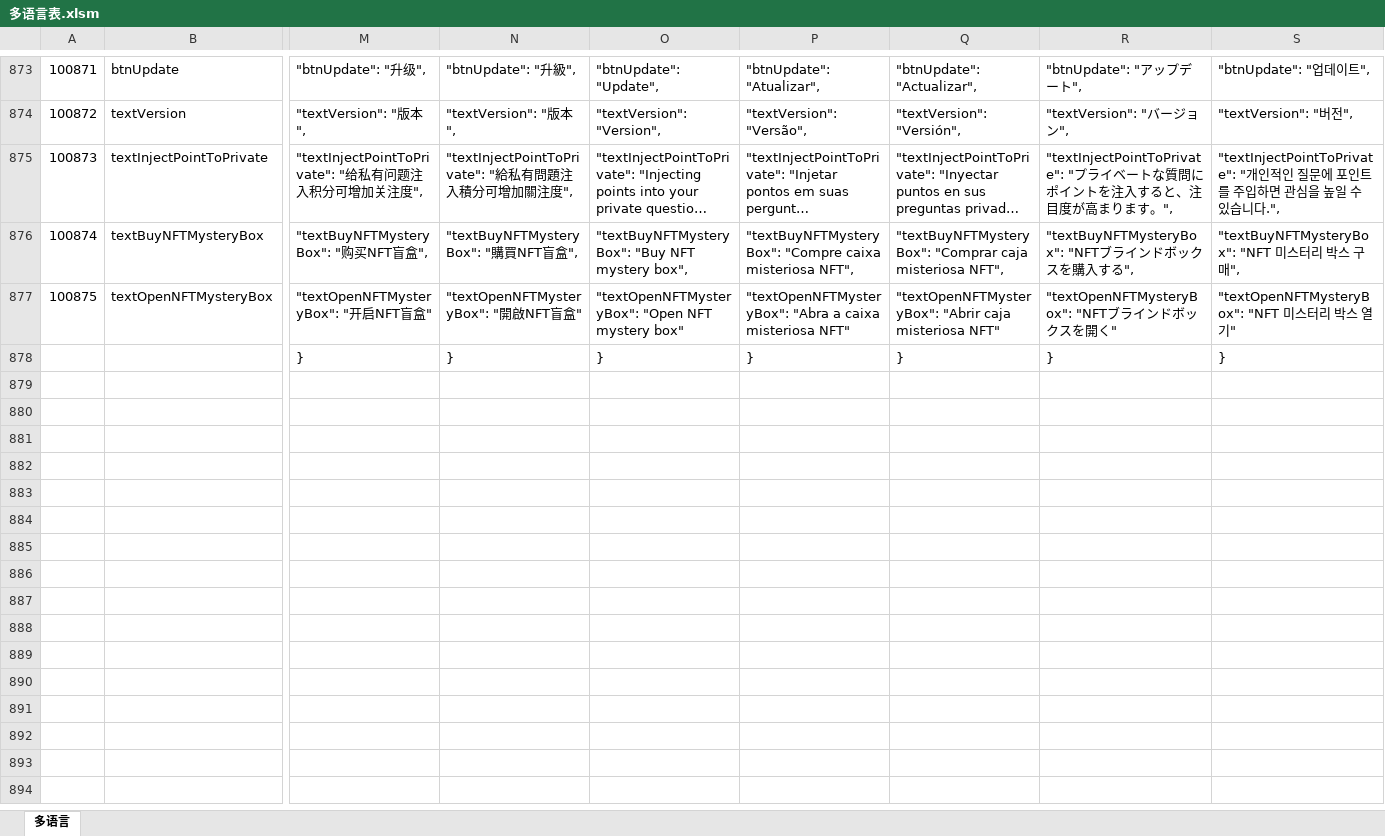
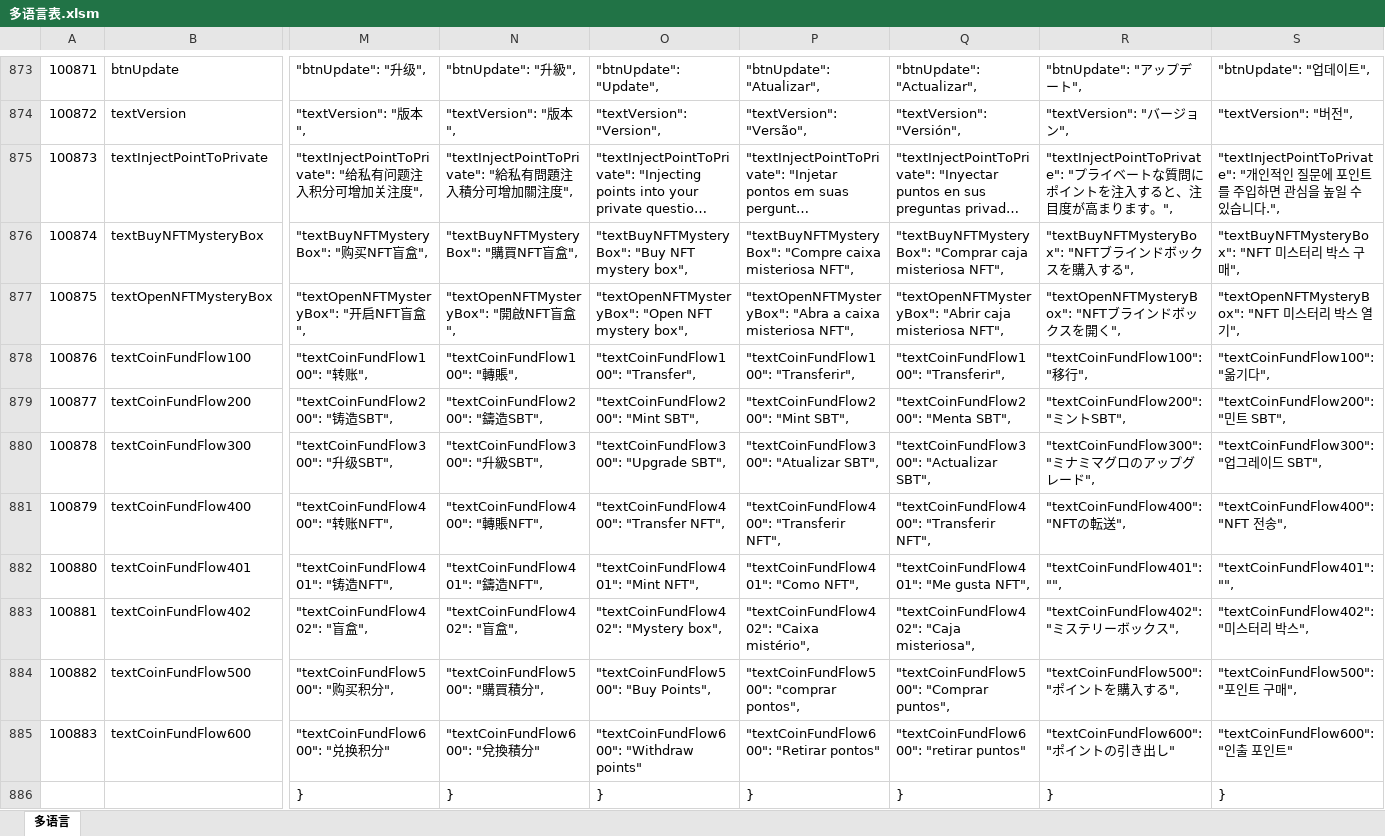
Before and after one commit to liujianyu57/socrates-lang, an Excel workbook: 多语言表.xlsm, sheet 多语言, drawn as a sheet; only a part is shown, gaps mark what is left out; long unchanged cells end in …; values as stored, in another font and other column widths than the file's, no borders; charts and pictures and conditional formats not drawn; rows hold the shown columns only; the diff covers the shown part only; the diff names each change by its address in the sheet, - before the commit and + after, or states it on an @@ line.

```diff
--- a/多语言表.xlsm (sheet 多语言)
+++ b/多语言表.xlsm (sheet 多语言)
-M877: "textOpenNFTMysteryBox": "开启NFT盲盒"
+M877: "textOpenNFTMysteryBox": "开启NFT盲盒",
-N877: "textOpenNFTMysteryBox": "開啟NFT盲盒"
+N877: "textOpenNFTMysteryBox": "開啟NFT盲盒",
-O877: …NFT mystery box"
+O877: …NFT mystery box",
-P877: …caixa misteriosa NFT"
+P877: …caixa misteriosa NFT",
-Q877: …caja misteriosa NFT"
+Q877: …caja misteriosa NFT",
-R877: "textOpenNFTMysteryBox": "NFTブラインドボックスを開く"
+R877: "textOpenNFTMysteryBox": "NFTブラインドボックスを開く",
-S877: "textOpenNFTMysteryBox": "NFT 미스터리 박스 열기"
+S877: "textOpenNFTMysteryBox": "NFT 미스터리 박스 열기",
+row 878: 100876 | textCoinFundFlow100 | "textCoinFundFlow100": "转账", | "textCoinFundFlow100": "轉賬", | "textCoinFundFlow100": "Transfer", | "textCoinFundFlow100": "Transferir", | "textCoinFundFlow100": "Transferir", | "textCoinFundFlow100": "移行", | "textCoinFundFlow100": "옮기다",
+row 879: 100877 | textCoinFundFlow200 | "textCoinFundFlow200": "铸造SBT", | "textCoinFundFlow200": "鑄造SBT", | "textCoinFundFlow200": "Mint SBT", | "textCoinFundFlow200": "Mint SBT", | "textCoinFundFlow200": "Menta SBT", | "textCoinFundFlow200": "ミントSBT", | "textCoinFundFlow200": "민트 SBT",
+row 880: 100878 | textCoinFundFlow300 | "textCoinFundFlow300": "升级SBT", | "textCoinFundFlow300": "升級SBT", | "textCoinFundFlow300": "Upgrade SBT", | "textCoinFundFlow300": "Atualizar SBT", | "textCoinFundFlow300": "Actualizar SBT", | "textCoinFundFlow300": "ミナミマグロのアップグレード", | "textCoinFundFlow300": "업그레이드 SBT",
+row 881: 100879 | textCoinFundFlow400 | "textCoinFundFlow400": "转账NFT", | "textCoinFundFlow400": "轉賬NFT", | "textCoinFundFlow400": "Transfer NFT", | "textCoinFundFlow400": "Transferir NFT", | "textCoinFundFlow400": "Transferir NFT", | "textCoinFundFlow400": "NFTの転送", | "textCoinFundFlow400": "NFT 전송",
+row 882: 100880 | textCoinFundFlow401 | "textCoinFundFlow401": "铸造NFT", | "textCoinFundFlow401": "鑄造NFT", | "textCoinFundFlow401": "Mint NFT", | "textCoinFundFlow401": "Como NFT", | "textCoinFundFlow401": "Me gusta NFT", | "textCoinFundFlow401": "", | "textCoinFundFlow401": "",
+row 883: 100881 | textCoinFundFlow402 | "textCoinFundFlow402": "盲盒", | "textCoinFundFlow402": "盲盒", | "textCoinFundFlow402": "Mystery box", | "textCoinFundFlow402": "Caixa mistério", | "textCoinFundFlow402": "Caja misteriosa", | "textCoinFundFlow402": "ミステリーボックス", | "textCoinFundFlow402": "미스터리 박스",
+row 884: 100882 | textCoinFundFlow500 | "textCoinFundFlow500": "购买积分", | "textCoinFundFlow500": "購買積分", | "textCoinFundFlow500": "Buy Points", | "textCoinFundFlow500": "comprar pontos", | "textCoinFundFlow500": "Comprar puntos", | "textCoinFundFlow500": "ポイントを購入する", | "textCoinFundFlow500": "포인트 구매",
+row 885: 100883 | textCoinFundFlow600 | "textCoinFundFlow600": "兑换积分" | "textCoinFundFlow600": "兌換積分" | "textCoinFundFlow600": "Withdraw points" | "textCoinFundFlow600": "Retirar pontos" | "textCoinFundFlow600": "retirar puntos" | "textCoinFundFlow600": "ポイントの引き出し" | "textCoinFundFlow600": "인출 포인트"
```
Also changed, not shown: 2 edited cells elsewhere in this sheet, 9 other files.
